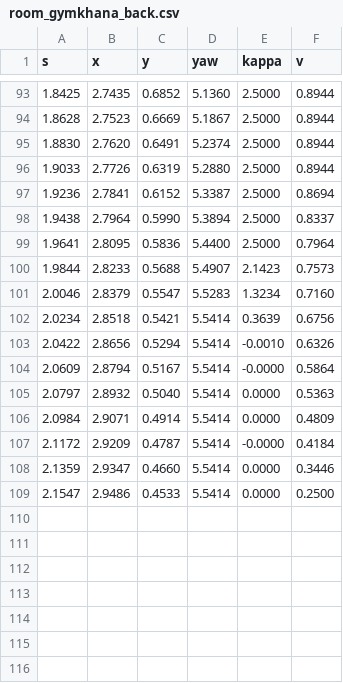
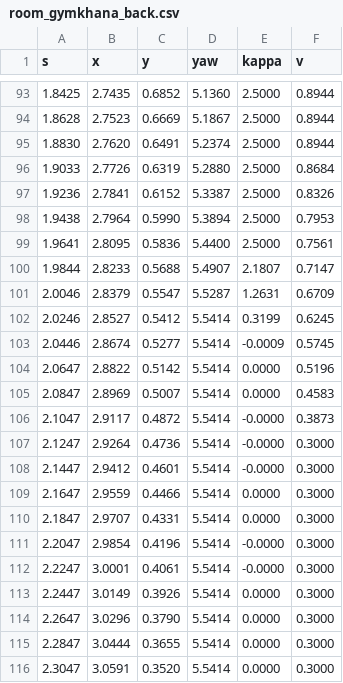
Before and after one commit to Gelminaio/drift-mpc-ackermann, a CSV file: ros2_ws/src/ackermann_bringup/maps/room_gymkhana_back.csv, drawn as a sheet; only a part is shown, gaps mark what is left out; the diff covers the shown part only.

Commit message:
fix(bringup): gymkhana paths end slow, the way back on the line

```diff
--- a/ros2_ws/src/ackermann_bringup/maps/room_gymkhana_back.csv
+++ b/ros2_ws/src/ackermann_bringup/maps/room_gymkhana_back.csv
@@ -95,15 +95,22 @@ s,x,y,yaw,kappa,v
 1.8830,2.7620,0.6491,5.2374,2.5000,0.8944
-1.9033,2.7726,0.6319,5.2880,2.5000,0.8944
-1.9236,2.7841,0.6152,5.3387,2.5000,0.8694
-1.9438,2.7964,0.5990,5.3894,2.5000,0.8337
-1.9641,2.8095,0.5836,5.4400,2.5000,0.7964
-1.9844,2.8233,0.5688,5.4907,2.1423,0.7573
-2.0046,2.8379,0.5547,5.5283,1.3234,0.7160
-2.0234,2.8518,0.5421,5.5414,0.3639,0.6756
-2.0422,2.8656,0.5294,5.5414,-0.0010,0.6326
-2.0609,2.8794,0.5167,5.5414,-0.0000,0.5864
-2.0797,2.8932,0.5040,5.5414,0.0000,0.5363
-2.0984,2.9071,0.4914,5.5414,0.0000,0.4809
-2.1172,2.9209,0.4787,5.5414,-0.0000,0.4184
-2.1359,2.9347,0.4660,5.5414,0.0000,0.3446
-2.1547,2.9486,0.4533,5.5414,0.0000,0.2500
+1.9033,2.7726,0.6319,5.2880,2.5000,0.8684
+1.9236,2.7841,0.6152,5.3387,2.5000,0.8326
+1.9438,2.7964,0.5990,5.3894,2.5000,0.7953
+1.9641,2.8095,0.5836,5.4400,2.5000,0.7561
+1.9844,2.8233,0.5688,5.4907,2.1807,0.7147
+2.0046,2.8379,0.5547,5.5287,1.2631,0.6709
+2.0246,2.8527,0.5412,5.5414,0.3199,0.6245
+2.0446,2.8674,0.5277,5.5414,-0.0009,0.5745
+2.0647,2.8822,0.5142,5.5414,0.0000,0.5196
+2.0847,2.8969,0.5007,5.5414,0.0000,0.4583
+2.1047,2.9117,0.4872,5.5414,-0.0000,0.3873
+2.1247,2.9264,0.4736,5.5414,-0.0000,0.3000
+2.1447,2.9412,0.4601,5.5414,-0.0000,0.3000
+2.1647,2.9559,0.4466,5.5414,0.0000,0.3000
+2.1847,2.9707,0.4331,5.5414,0.0000,0.3000
+2.2047,2.9854,0.4196,5.5414,-0.0000,0.3000
+2.2247,3.0001,0.4061,5.5414,-0.0000,0.3000
+2.2447,3.0149,0.3926,5.5414,0.0000,0.3000
+2.2647,3.0296,0.3790,5.5414,0.0000,0.3000
+2.2847,3.0444,0.3655,5.5414,0.0000,0.3000
+2.3047,3.0591,0.3520,5.5414,0.0000,0.3000
```
Also changed, not shown: 5 added rows elsewhere in this file, ros2_ws/src/ackermann_bringup/maps/room_gymkhana.csv, 1 other file.
